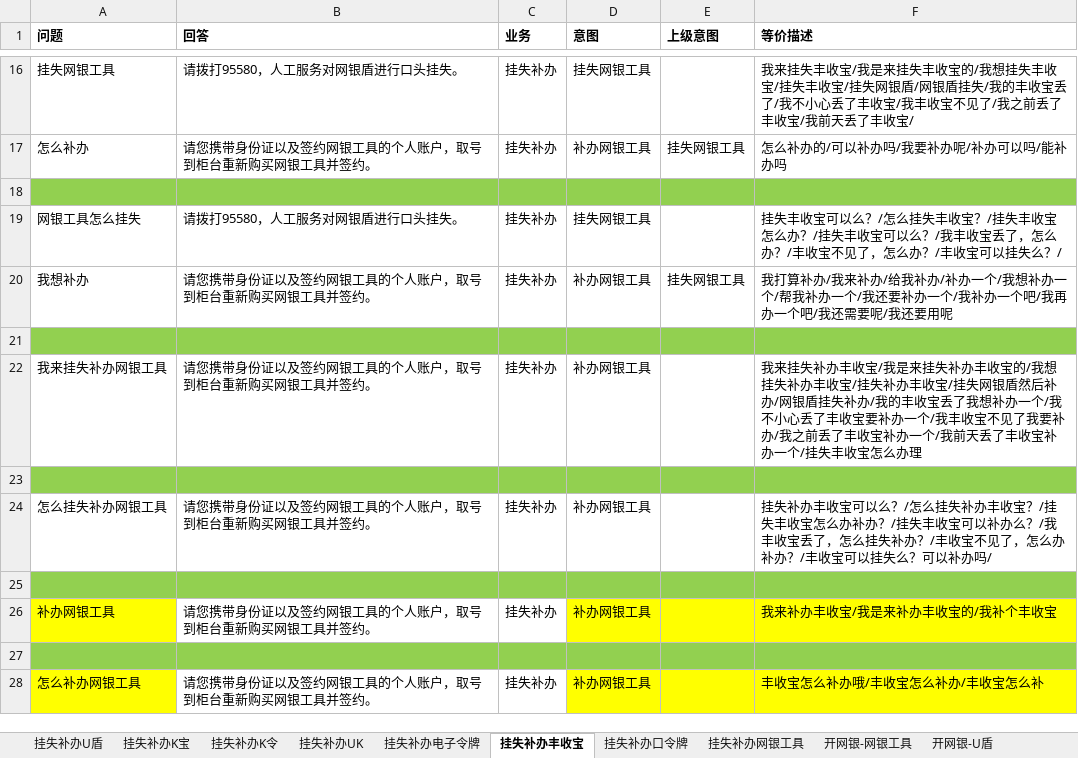
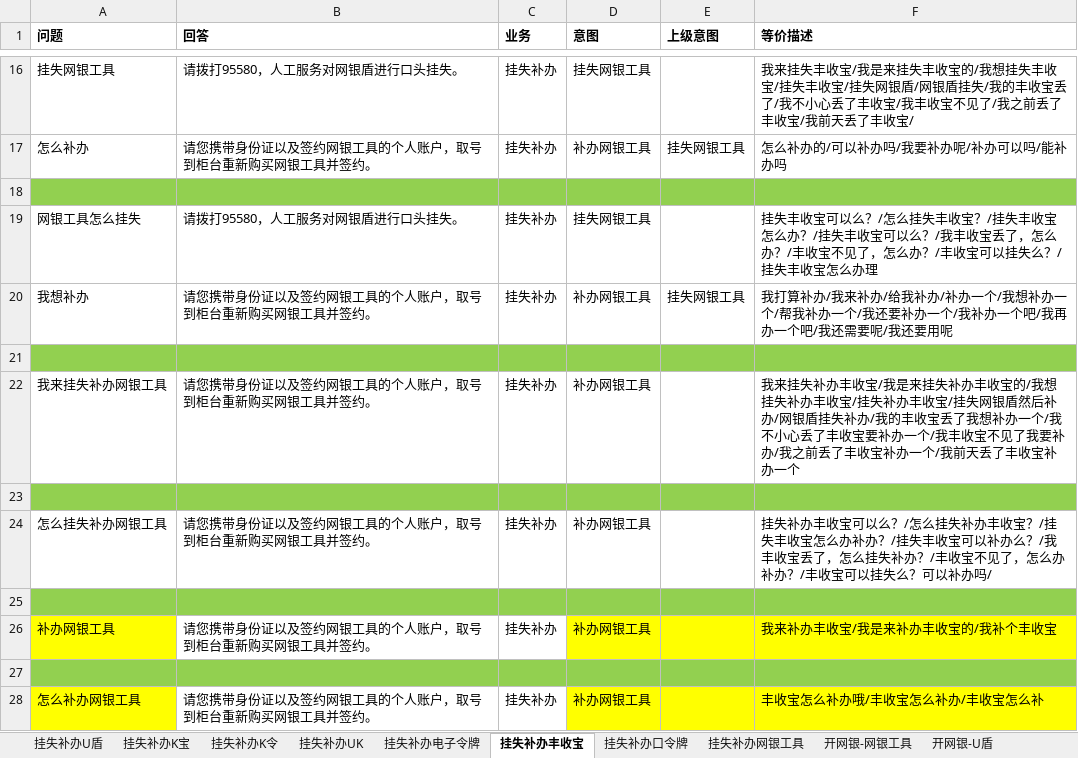
Before and after one commit to zhengxin2016/nlp_code, an Excel workbook: update_data/data/bank_psbc/dialogue/网银工具.xlsx, sheet 挂失补办丰收宝, drawn as a sheet; only a part is shown, gaps mark what is left out; values as stored, in another font and other column widths than the file's, no borders; the diff names each change by its address in the sheet, - before the commit and + after, or states it on an @@ line.

```diff
--- a/update_data/data/bank_psbc/dialogue/网银工具.xlsx (sheet 挂失补办丰收宝)
+++ b/update_data/data/bank_psbc/dialogue/网银工具.xlsx (sheet 挂失补办丰收宝)
-F19 (等价描述): …失么？/
+F19 (等价描述): …失么？/挂失丰收宝怎么办理
-F22 (等价描述): …补办一个/挂失丰收宝怎么办理
+F22 (等价描述): …补办一个
```
Also changed, not shown: update_data/data/bank_psbc/dialogue/引导流程.xlsx, update_data/data/bank_psbc/intention/intention.xlsx, 12 other files.
